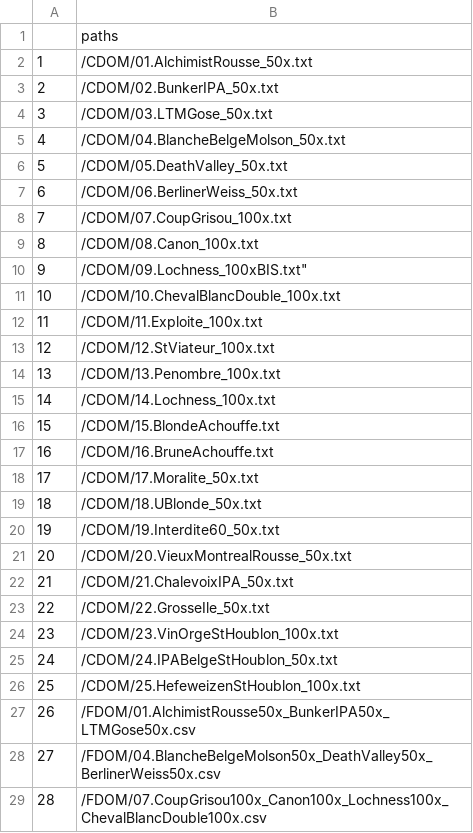
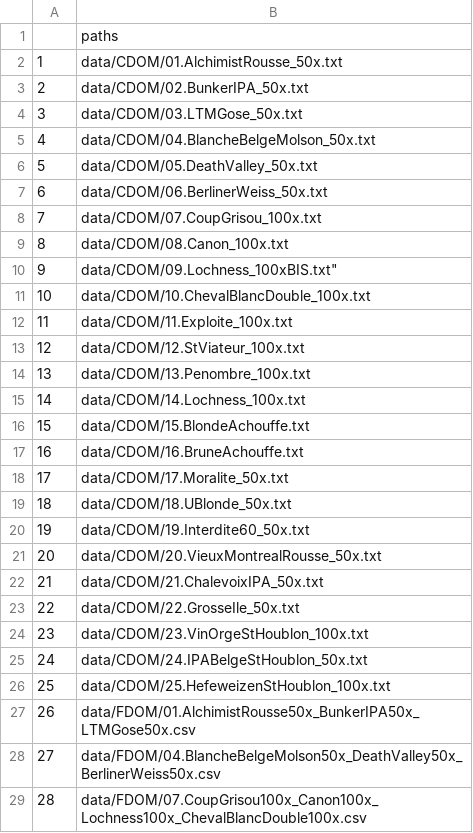
Before and after one commit to RichardLaBrie/paRafac_correction, a CSV file: example_paths.csv, drawn as a sheet; only a part is shown; the diff covers the shown part only.

Commit message:
Update example_paths.csv

```diff
--- a/example_paths.csv
+++ b/example_paths.csv
@@ -1,29 +1,29 @@
 "","paths"
-"1","/CDOM/01.AlchimistRousse_50x.txt"
-"2","/CDOM/02.BunkerIPA_50x.txt"
-"3","/CDOM/03.LTMGose_50x.txt"
-"4","/CDOM/04.BlancheBelgeMolson_50x.txt"
-"5","/CDOM/05.DeathValley_50x.txt"
-"6","/CDOM/06.BerlinerWeiss_50x.txt"
-"7","/CDOM/07.CoupGrisou_100x.txt"
-"8","/CDOM/08.Canon_100x.txt"
-"9",/CDOM/09.Lochness_100xBIS.txt"
-"10","/CDOM/10.ChevalBlancDouble_100x.txt"
-"11","/CDOM/11.Exploite_100x.txt"
-"12","/CDOM/12.StViateur_100x.txt"
-"13","/CDOM/13.Penombre_100x.txt"
-"14","/CDOM/14.Lochness_100x.txt"
-"15","/CDOM/15.BlondeAchouffe.txt"
-"16","/CDOM/16.BruneAchouffe.txt"
-"17","/CDOM/17.Moralite_50x.txt"
-"18","/CDOM/18.UBlonde_50x.txt"
-"19","/CDOM/19.Interdite60_50x.txt"
-"20","/CDOM/20.VieuxMontrealRousse_50x.txt"
-"21","/CDOM/21.ChalevoixIPA_50x.txt"
-"22","/CDOM/22.GrosseIle_50x.txt"
-"23","/CDOM/23.VinOrgeStHoublon_100x.txt"
-"24","/CDOM/24.IPABelgeStHoublon_50x.txt"
-"25","/CDOM/25.HefeweizenStHoublon_100x.txt"
-"26","/FDOM/01.AlchimistRousse50x_BunkerIPA50x_LTMGose50x.csv"
-"27","/FDOM/04.BlancheBelgeMolson50x_DeathValley50x_BerlinerWeiss50x.csv"
-"28","/FDOM/07.CoupGrisou100x_Canon100x_Lochness100x_ChevalBlancDouble100x.csv"
+"1","data/CDOM/01.AlchimistRousse_50x.txt"
+"2","data/CDOM/02.BunkerIPA_50x.txt"
+"3","data/CDOM/03.LTMGose_50x.txt"
+"4","data/CDOM/04.BlancheBelgeMolson_50x.txt"
+"5","data/CDOM/05.DeathValley_50x.txt"
+"6","data/CDOM/06.BerlinerWeiss_50x.txt"
+"7","data/CDOM/07.CoupGrisou_100x.txt"
+"8","data/CDOM/08.Canon_100x.txt"
+"9",data/CDOM/09.Lochness_100xBIS.txt"
+"10","data/CDOM/10.ChevalBlancDouble_100x.txt"
+"11","data/CDOM/11.Exploite_100x.txt"
+"12","data/CDOM/12.StViateur_100x.txt"
+"13","data/CDOM/13.Penombre_100x.txt"
+"14","data/CDOM/14.Lochness_100x.txt"
+"15","data/CDOM/15.BlondeAchouffe.txt"
+"16","data/CDOM/16.BruneAchouffe.txt"
+"17","data/CDOM/17.Moralite_50x.txt"
+"18","data/CDOM/18.UBlonde_50x.txt"
+"19","data/CDOM/19.Interdite60_50x.txt"
+"20","data/CDOM/20.VieuxMontrealRousse_50x.txt"
+"21","data/CDOM/21.ChalevoixIPA_50x.txt"
+"22","data/CDOM/22.GrosseIle_50x.txt"
+"23","data/CDOM/23.VinOrgeStHoublon_100x.txt"
+"24","data/CDOM/24.IPABelgeStHoublon_50x.txt"
+"25","data/CDOM/25.HefeweizenStHoublon_100x.txt"
+"26","data/FDOM/01.AlchimistRousse50x_BunkerIPA50x_LTMGose50x.csv"
+"27","data/FDOM/04.BlancheBelgeMolson50x_DeathValley50x_BerlinerWeiss50x.csv"
+"28","data/FDOM/07.CoupGrisou100x_Canon100x_Lochness100x_ChevalBlancDouble100x.csv"
```
Also changed, not shown: 10 edited cells elsewhere in this file.
